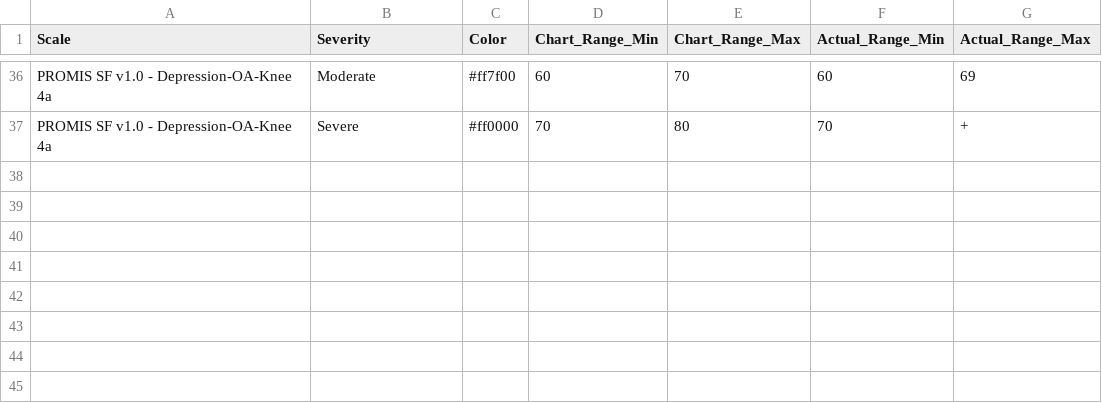
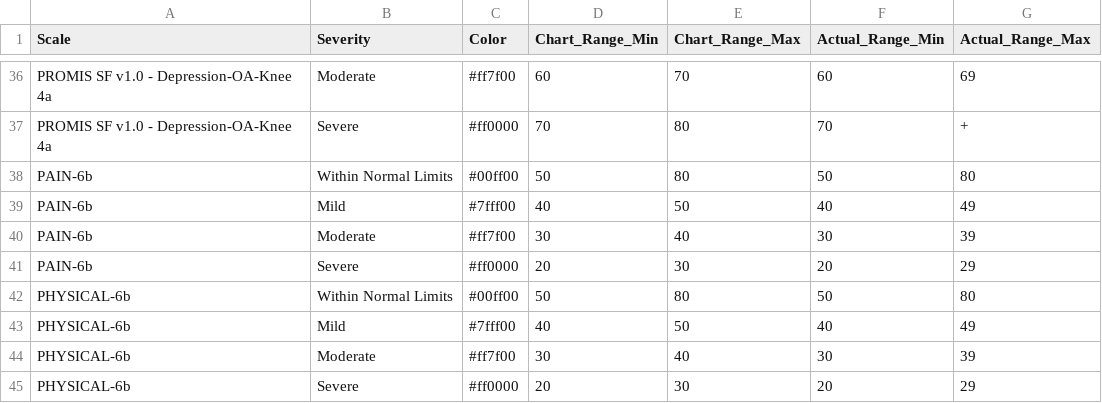
Before and after one commit to iftu-syed/b-prod, a CSV file: proms/Doctor_Login_Page/public/SeverityLevels.csv, drawn as a sheet; only a part is shown, gaps mark what is left out.

Commit message:
Login Flow: 1.Add pain-6b and physical-6b survey forms. Patient and Doctor module: 1.Finished the backed logic along with severityLevels.

```diff
--- a/proms/Doctor_Login_Page/public/SeverityLevels.csv
+++ b/proms/Doctor_Login_Page/public/SeverityLevels.csv
@@ -37 +37,9 @@ PROMIS SF v1.0 - Depression-OA-Knee 4a,Moderate,#ff7f00,60,70,60,69
 PROMIS SF v1.0 - Depression-OA-Knee 4a,Severe,#ff0000,70,80,70,+
+PAIN-6b,Within Normal Limits,#00ff00,50,80,50,80
+PAIN-6b,Mild,#7fff00,40,50,40,49
+PAIN-6b,Moderate,#ff7f00,30,40,30,39
+PAIN-6b,Severe,#ff0000,20,30,20,29
+PHYSICAL-6b,Within Normal Limits,#00ff00,50,80,50,80
+PHYSICAL-6b,Mild,#7fff00,40,50,40,49
+PHYSICAL-6b,Moderate,#ff7f00,30,40,30,39
+PHYSICAL-6b,Severe,#ff0000,20,30,20,29
```
Also changed, not shown: proms/common_login/public/SeverityLevels.csv, proms/common_login/public/SeverityLevels_ar.csv, 7 other files.
